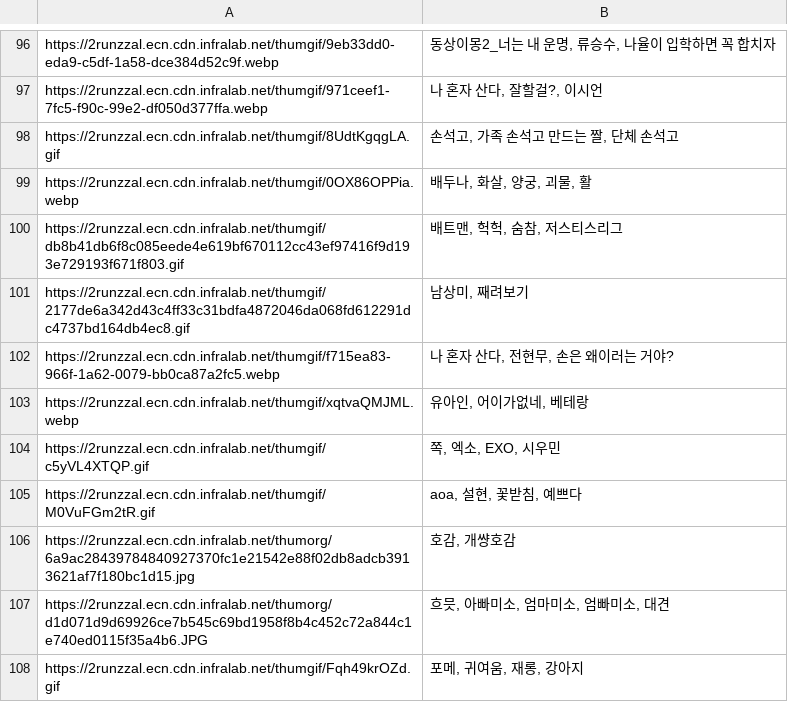
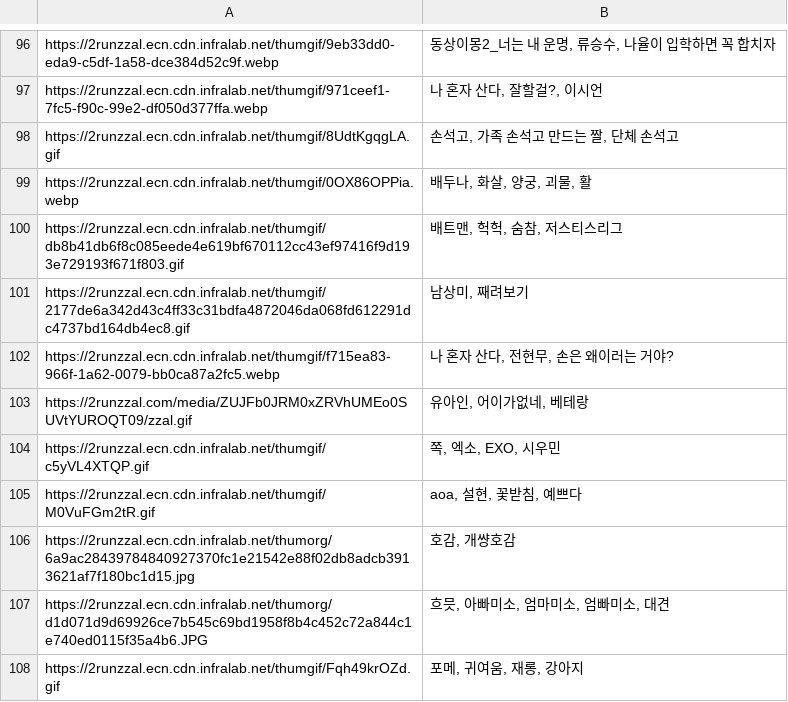
Before and after one commit to ekdud0529/Meme, a CSV file: imgData.csv, drawn as a sheet; only a part is shown, gaps mark what is left out.

Commit message:
modify img data

```diff
--- a/imgData.csv
+++ b/imgData.csv
@@ -102,3 +102,3 @@ https://2runzzal.ecn.cdn.infralab.net/thumgif/2177de6a342d43c4ff33c31bdfa4872046
 https://2runzzal.ecn.cdn.infralab.net/thumgif/f715ea83-966f-1a62-0079-bb0ca87a2fc5.webp,"나 혼자 산다, 전현무, 손은 왜이러는 거야?"
-https://2runzzal.ecn.cdn.infralab.net/thumgif/xqtvaQMJML.webp,"유아인, 어이가없네, 베테랑"
+https://2runzzal.com/media/ZUJFb0JRM0xZRVhUMEo0SUVtYUROQT09/zzal.gif,"유아인, 어이가없네, 베테랑"
 https://2runzzal.ecn.cdn.infralab.net/thumgif/c5yVL4XTQP.gif,"쪽, 엑소, EXO, 시우민"
```
